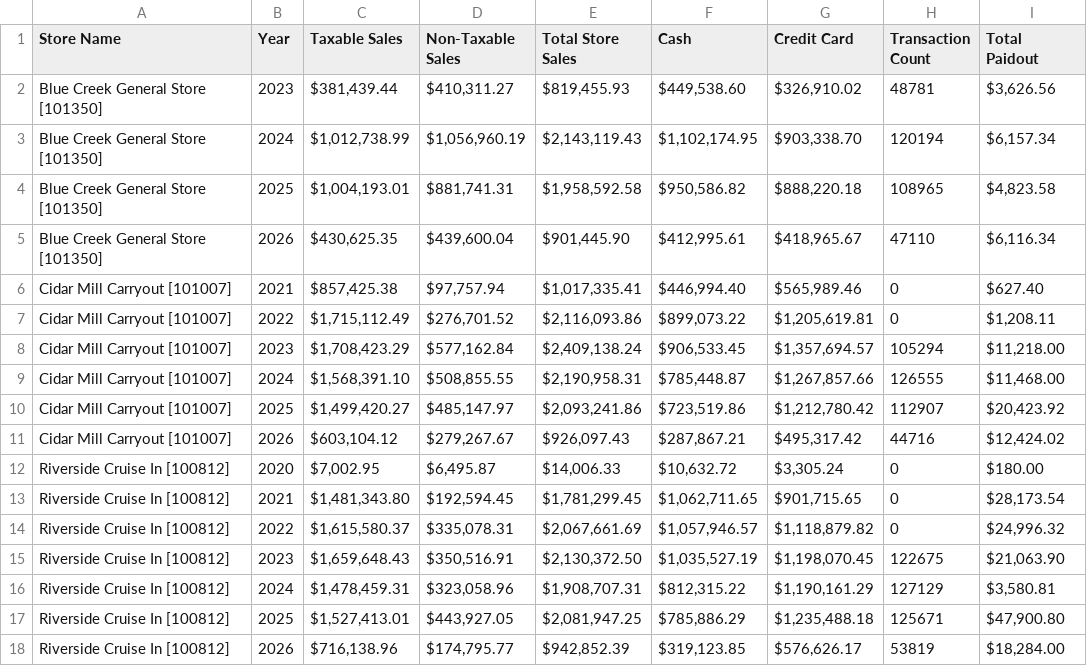
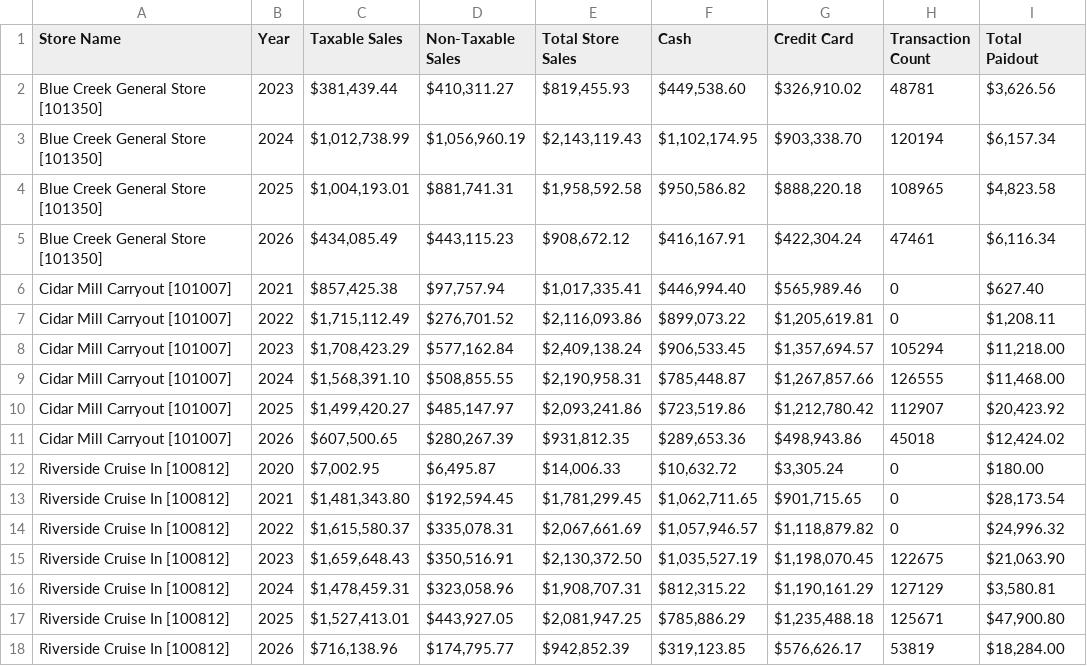
Before and after one commit to SHYAM555-BYTE/store-dashboard, a CSV file: end_of_report.csv, drawn as a sheet; only a part is shown; removed rows and columns are numbered as before the commit, all else as after; the diff names each change by its address in the sheet, - before the commit and + after, or states it on an @@ line.

```diff
--- a/end_of_report.csv
+++ b/end_of_report.csv
-row 5: Blue Creek General Store [101350] | 2026 | $430,625.35 | $439,600.04 | $901,445.90 | $412,995.61 | $418,965.67 | 47110 | $6,116.34
+row 5: Blue Creek General Store [101350] | 2026 | $434,085.49 | $443,115.23 | $908,672.12 | $416,167.91 | $422,304.24 | 47461 | $6,116.34
-row 11: Cidar Mill Carryout [101007] | 2026 | $603,104.12 | $279,267.67 | $926,097.43 | $287,867.21 | $495,317.42 | 44716 | $12,424.02
+row 11: Cidar Mill Carryout [101007] | 2026 | $607,500.65 | $280,267.39 | $931,812.35 | $289,653.36 | $498,943.86 | 45018 | $12,424.02
```
Also changed, not shown: end_of_month_report.csv.
